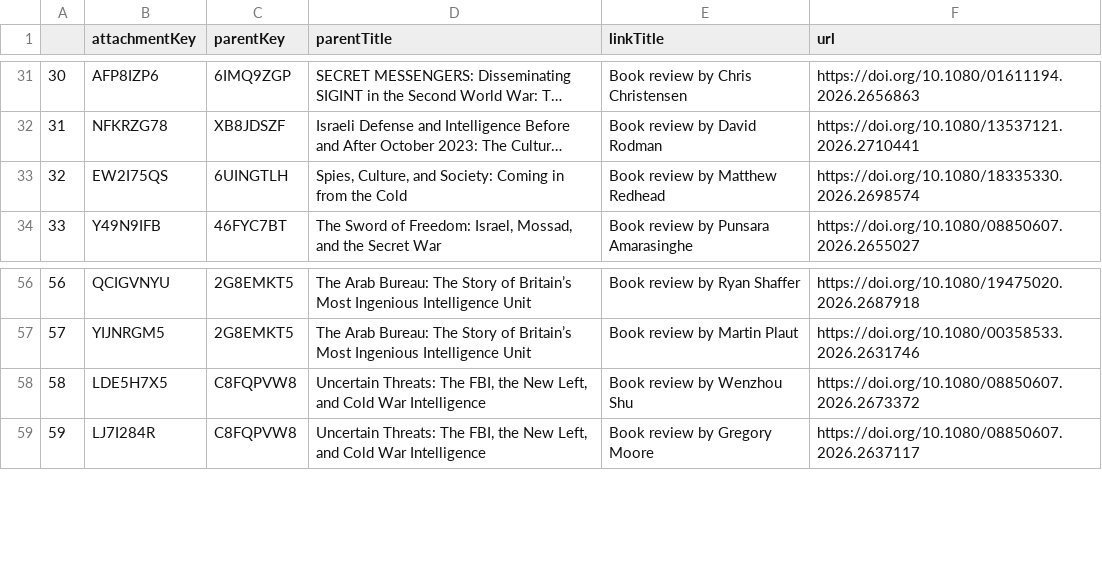
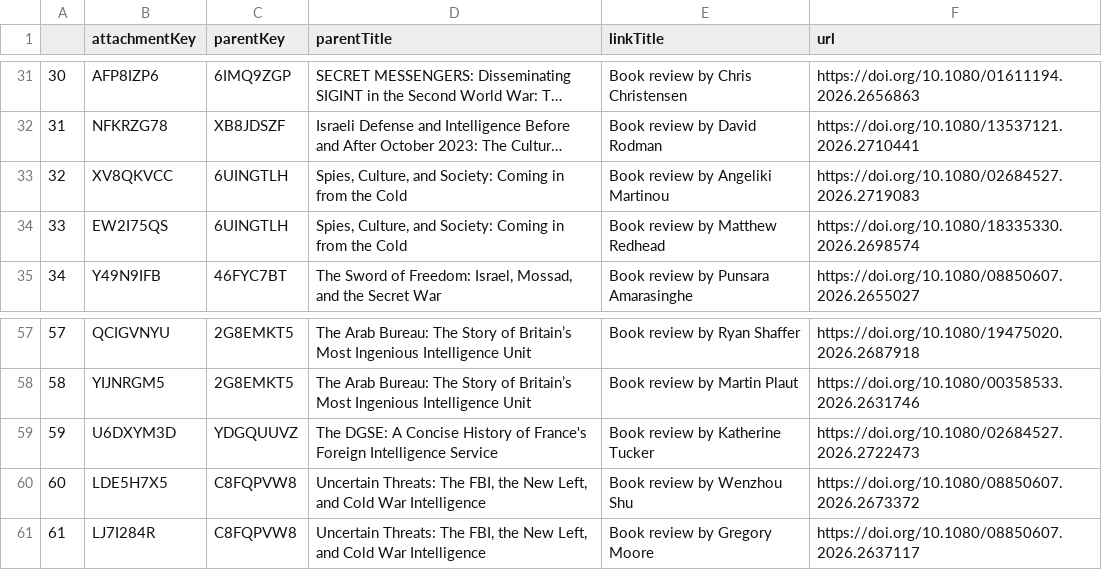
Before and after one commit to yusufaliozkan/clone-zotero-intelligence-bibliography, a CSV file: book_reviews.csv, drawn as a sheet; only a part is shown, gaps mark what is left out; long unchanged cells end in …; addresses are those after the commit; the diff names each change by its address in the sheet, - before the commit and + after, or states it on an @@ line.

```diff
--- a/book_reviews.csv
+++ b/book_reviews.csv
+row 33: 32 | XV8QKVCC | 6UINGTLH | Spies, Culture, and Society: Coming in from the Cold | Book review by Angeliki Martinou | https://doi.org/10.1080/02684527.2026.2719083
@@ column A renumbered from row 34 down @@
+row 59: 59 | U6DXYM3D | YDGQUUVZ | The DGSE: A Concise History of France's Foreign Intelligence Service | Book review by Katherine Tucker | https://doi.org/10.1080/02684527.2026.2722473
```
